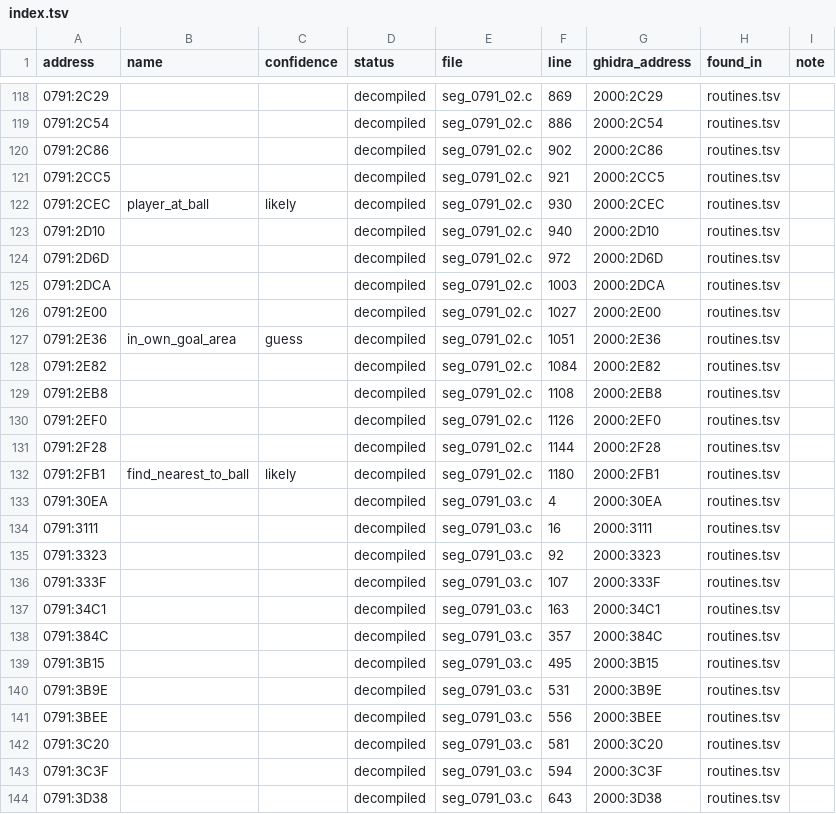
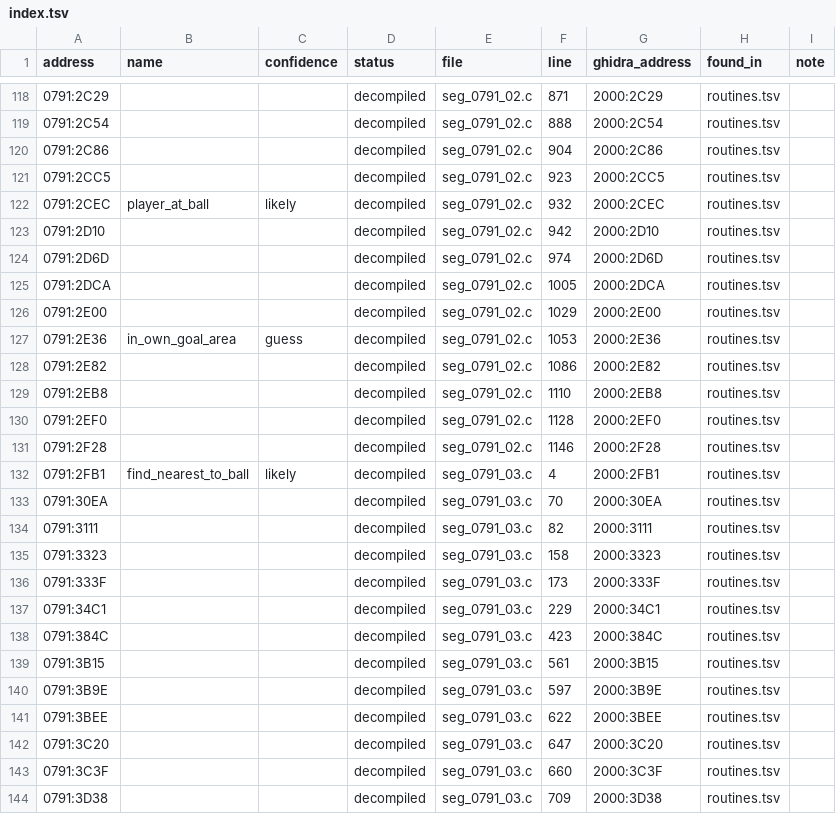
Before and after one commit to diegoami/goal2-archaeology, a TSV file: static/goal-exe/named/index.tsv, drawn as a sheet; only a part is shown, gaps mark what is left out; the diff covers the shown part only.

```diff
--- a/static/goal-exe/named/index.tsv
+++ b/static/goal-exe/named/index.tsv
@@ -118,27 +118,27 @@ address	name	confidence	status	file	line	ghidra_address	found_in	note
-0791:2C29			decompiled	seg_0791_02.c	869	2000:2C29	routines.tsv	
-0791:2C54			decompiled	seg_0791_02.c	886	2000:2C54	routines.tsv	
-0791:2C86			decompiled	seg_0791_02.c	902	2000:2C86	routines.tsv	
-0791:2CC5			decompiled	seg_0791_02.c	921	2000:2CC5	routines.tsv	
-0791:2CEC	player_at_ball	likely	decompiled	seg_0791_02.c	930	2000:2CEC	routines.tsv	
-0791:2D10			decompiled	seg_0791_02.c	940	2000:2D10	routines.tsv	
-0791:2D6D			decompiled	seg_0791_02.c	972	2000:2D6D	routines.tsv	
-0791:2DCA			decompiled	seg_0791_02.c	1003	2000:2DCA	routines.tsv	
-0791:2E00			decompiled	seg_0791_02.c	1027	2000:2E00	routines.tsv	
-0791:2E36	in_own_goal_area	guess	decompiled	seg_0791_02.c	1051	2000:2E36	routines.tsv	
-0791:2E82			decompiled	seg_0791_02.c	1084	2000:2E82	routines.tsv	
-0791:2EB8			decompiled	seg_0791_02.c	1108	2000:2EB8	routines.tsv	
-0791:2EF0			decompiled	seg_0791_02.c	1126	2000:2EF0	routines.tsv	
-0791:2F28			decompiled	seg_0791_02.c	1144	2000:2F28	routines.tsv	
-0791:2FB1	find_nearest_to_ball	likely	decompiled	seg_0791_02.c	1180	2000:2FB1	routines.tsv	
-0791:30EA			decompiled	seg_0791_03.c	4	2000:30EA	routines.tsv	
-0791:3111			decompiled	seg_0791_03.c	16	2000:3111	routines.tsv	
-0791:3323			decompiled	seg_0791_03.c	92	2000:3323	routines.tsv	
-0791:333F			decompiled	seg_0791_03.c	107	2000:333F	routines.tsv	
-0791:34C1			decompiled	seg_0791_03.c	163	2000:34C1	routines.tsv	
-0791:384C			decompiled	seg_0791_03.c	357	2000:384C	routines.tsv	
-0791:3B15			decompiled	seg_0791_03.c	495	2000:3B15	routines.tsv	
-0791:3B9E			decompiled	seg_0791_03.c	531	2000:3B9E	routines.tsv	
-0791:3BEE			decompiled	seg_0791_03.c	556	2000:3BEE	routines.tsv	
-0791:3C20			decompiled	seg_0791_03.c	581	2000:3C20	routines.tsv	
-0791:3C3F			decompiled	seg_0791_03.c	594	2000:3C3F	routines.tsv	
-0791:3D38			decompiled	seg_0791_03.c	643	2000:3D38	routines.tsv	
+0791:2C29			decompiled	seg_0791_02.c	871	2000:2C29	routines.tsv	
+0791:2C54			decompiled	seg_0791_02.c	888	2000:2C54	routines.tsv	
+0791:2C86			decompiled	seg_0791_02.c	904	2000:2C86	routines.tsv	
+0791:2CC5			decompiled	seg_0791_02.c	923	2000:2CC5	routines.tsv	
+0791:2CEC	player_at_ball	likely	decompiled	seg_0791_02.c	932	2000:2CEC	routines.tsv	
+0791:2D10			decompiled	seg_0791_02.c	942	2000:2D10	routines.tsv	
+0791:2D6D			decompiled	seg_0791_02.c	974	2000:2D6D	routines.tsv	
+0791:2DCA			decompiled	seg_0791_02.c	1005	2000:2DCA	routines.tsv	
+0791:2E00			decompiled	seg_0791_02.c	1029	2000:2E00	routines.tsv	
+0791:2E36	in_own_goal_area	guess	decompiled	seg_0791_02.c	1053	2000:2E36	routines.tsv	
+0791:2E82			decompiled	seg_0791_02.c	1086	2000:2E82	routines.tsv	
+0791:2EB8			decompiled	seg_0791_02.c	1110	2000:2EB8	routines.tsv	
+0791:2EF0			decompiled	seg_0791_02.c	1128	2000:2EF0	routines.tsv	
+0791:2F28			decompiled	seg_0791_02.c	1146	2000:2F28	routines.tsv	
+0791:2FB1	find_nearest_to_ball	likely	decompiled	seg_0791_03.c	4	2000:2FB1	routines.tsv	
+0791:30EA			decompiled	seg_0791_03.c	70	2000:30EA	routines.tsv	
+0791:3111			decompiled	seg_0791_03.c	82	2000:3111	routines.tsv	
+0791:3323			decompiled	seg_0791_03.c	158	2000:3323	routines.tsv	
+0791:333F			decompiled	seg_0791_03.c	173	2000:333F	routines.tsv	
+0791:34C1			decompiled	seg_0791_03.c	229	2000:34C1	routines.tsv	
+0791:384C			decompiled	seg_0791_03.c	423	2000:384C	routines.tsv	
+0791:3B15			decompiled	seg_0791_03.c	561	2000:3B15	routines.tsv	
+0791:3B9E			decompiled	seg_0791_03.c	597	2000:3B9E	routines.tsv	
+0791:3BEE			decompiled	seg_0791_03.c	622	2000:3BEE	routines.tsv	
+0791:3C20			decompiled	seg_0791_03.c	647	2000:3C20	routines.tsv	
+0791:3C3F			decompiled	seg_0791_03.c	660	2000:3C3F	routines.tsv	
+0791:3D38			decompiled	seg_0791_03.c	709	2000:3D38	routines.tsv	
```
Also changed, not shown: 68 edited cells elsewhere in this file, 6 other files.
